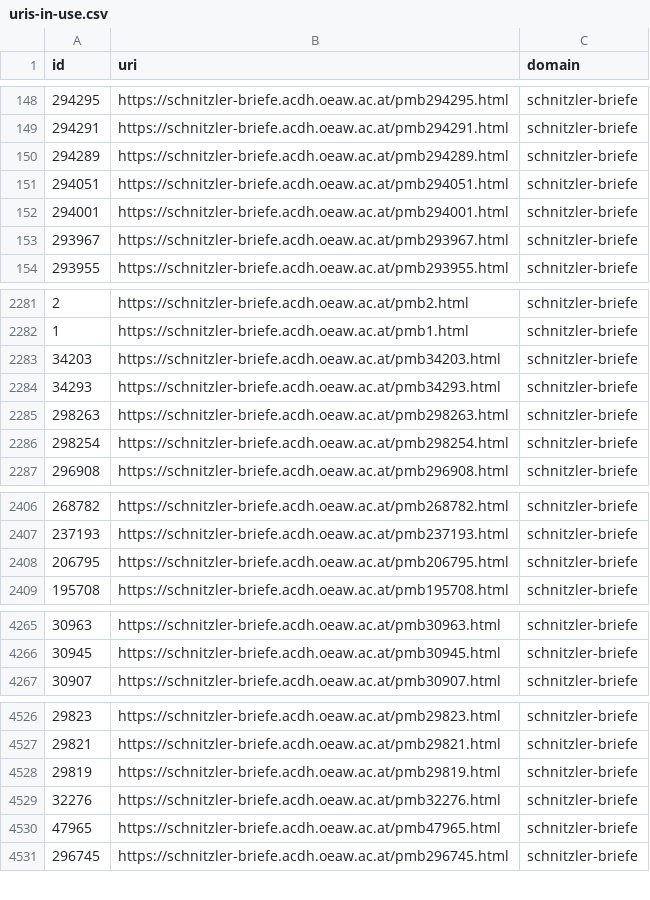
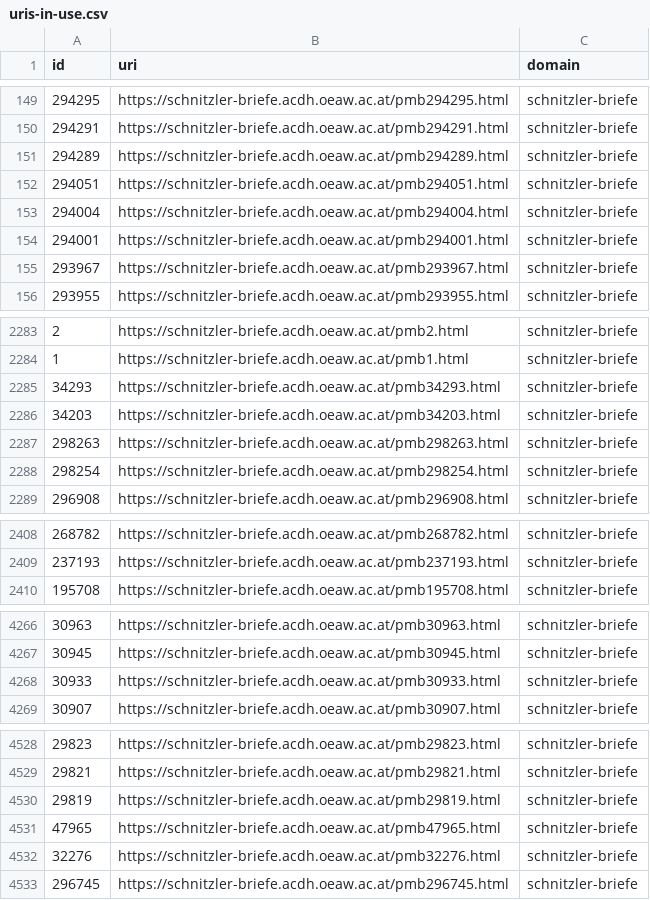
Before and after one commit to arthur-schnitzler/schnitzler-briefe-data, a CSV file: csv/uris-in-use.csv, drawn as a sheet; only a part is shown, gaps mark what is left out; the diff covers the shown part only.

```diff
--- a/csv/uris-in-use.csv
+++ b/csv/uris-in-use.csv
@@ -151,2 +152,3 @@ id,uri,domain
 294051,https://schnitzler-briefe.acdh.oeaw.ac.at/pmb294051.html,schnitzler-briefe
+294004,https://schnitzler-briefe.acdh.oeaw.ac.at/pmb294004.html,schnitzler-briefe
 294001,https://schnitzler-briefe.acdh.oeaw.ac.at/pmb294001.html,schnitzler-briefe
@@ -2282,4 +2284,4 @@ id,uri,domain
 1,https://schnitzler-briefe.acdh.oeaw.ac.at/pmb1.html,schnitzler-briefe
-34203,https://schnitzler-briefe.acdh.oeaw.ac.at/pmb34203.html,schnitzler-briefe
 34293,https://schnitzler-briefe.acdh.oeaw.ac.at/pmb34293.html,schnitzler-briefe
+34203,https://schnitzler-briefe.acdh.oeaw.ac.at/pmb34203.html,schnitzler-briefe
 298263,https://schnitzler-briefe.acdh.oeaw.ac.at/pmb298263.html,schnitzler-briefe
@@ -2407,3 +2409,2 @@ id,uri,domain
 237193,https://schnitzler-briefe.acdh.oeaw.ac.at/pmb237193.html,schnitzler-briefe
-206795,https://schnitzler-briefe.acdh.oeaw.ac.at/pmb206795.html,schnitzler-briefe
 195708,https://schnitzler-briefe.acdh.oeaw.ac.at/pmb195708.html,schnitzler-briefe
@@ -4266,2 +4267,3 @@ id,uri,domain
 30945,https://schnitzler-briefe.acdh.oeaw.ac.at/pmb30945.html,schnitzler-briefe
+30933,https://schnitzler-briefe.acdh.oeaw.ac.at/pmb30933.html,schnitzler-briefe
 30907,https://schnitzler-briefe.acdh.oeaw.ac.at/pmb30907.html,schnitzler-briefe
@@ -4528,4 +4530,4 @@ id,uri,domain
 29819,https://schnitzler-briefe.acdh.oeaw.ac.at/pmb29819.html,schnitzler-briefe
-32276,https://schnitzler-briefe.acdh.oeaw.ac.at/pmb32276.html,schnitzler-briefe
 47965,https://schnitzler-briefe.acdh.oeaw.ac.at/pmb47965.html,schnitzler-briefe
+32276,https://schnitzler-briefe.acdh.oeaw.ac.at/pmb32276.html,schnitzler-briefe
 296745,https://schnitzler-briefe.acdh.oeaw.ac.at/pmb296745.html,schnitzler-briefe
```
Also changed, not shown: 3 added rows, 1 removed row, 7 moved rows and 2 edited cells elsewhere in this file, 18 other files.
